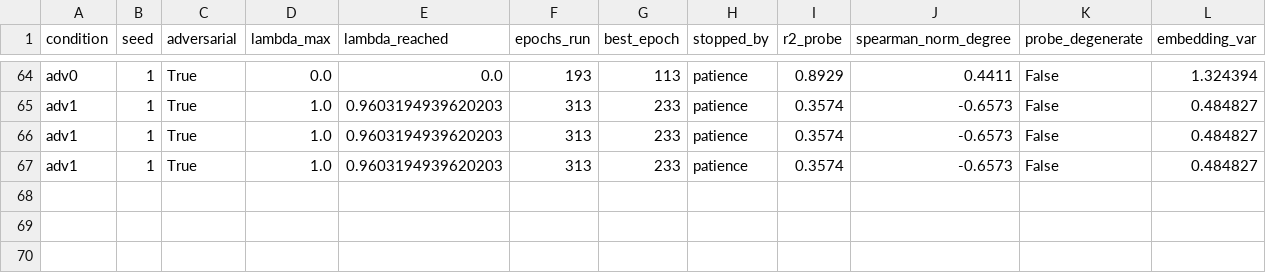
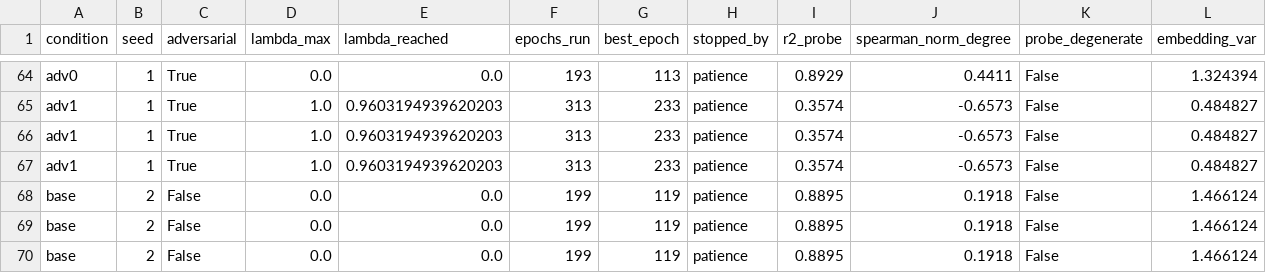
Before and after one commit to mametaeverzat014-cell/DDI-Net, a CSV file: reports/debias_results.csv, drawn as a sheet; only a part is shown, gaps mark what is left out; rows hold the shown columns only; the diff names each change by its address in the sheet, - before the commit and + after, or states it on an @@ line.

```diff
--- a/reports/debias_results.csv
+++ b/reports/debias_results.csv
+row 68: base | 2 | False | 0.0 | 0.0 | 199 | 119 | patience | 0.8895 | 0.1918 | False | 1.466124
+row 69: base | 2 | False | 0.0 | 0.0 | 199 | 119 | patience | 0.8895 | 0.1918 | False | 1.466124
+row 70: base | 2 | False | 0.0 | 0.0 | 199 | 119 | patience | 0.8895 | 0.1918 | False | 1.466124
```
